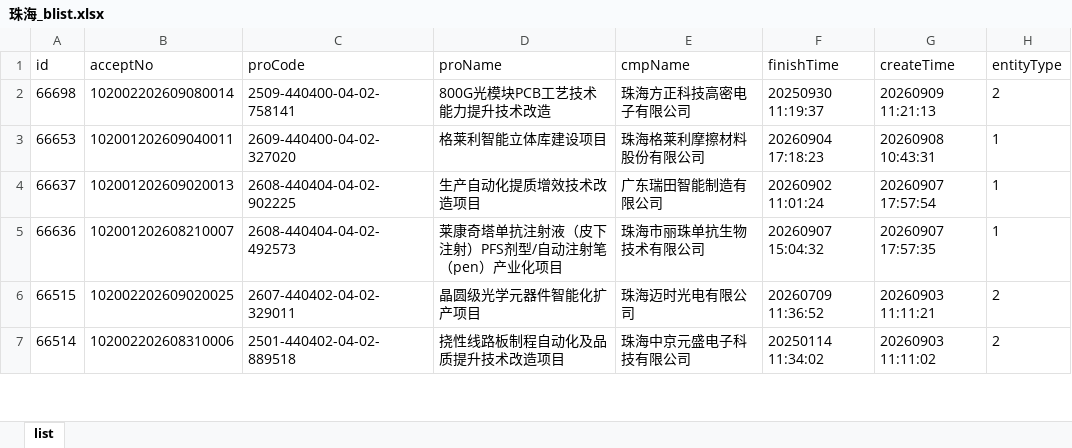
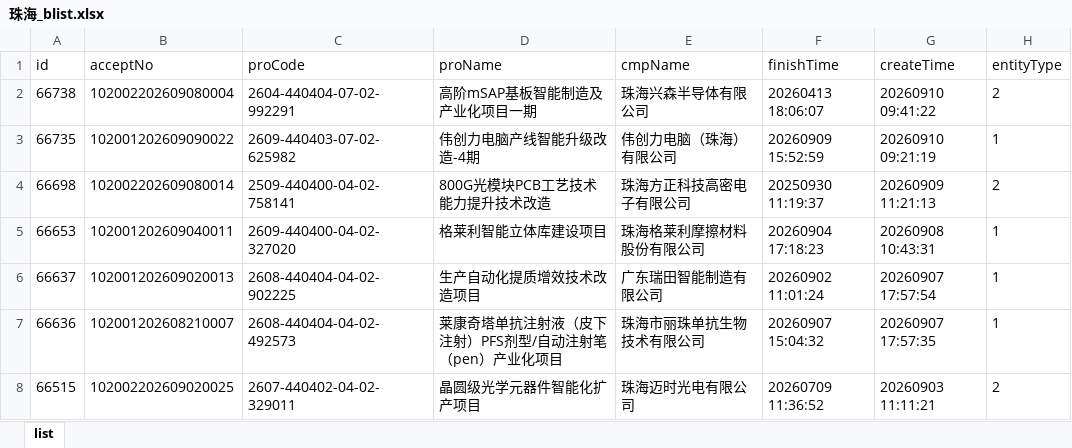
Before and after one commit to goonhope/blist, an Excel workbook: 珠海_blist.xlsx, sheet list, drawn as a sheet; only a part is shown; the shorter side is filled out with more unchanged rows; values as stored, in another font and other column widths than the file's, no borders; the diff names each change by its address in the sheet, - before the commit and + after, or states it on an @@ line.

```diff
--- a/珠海_blist.xlsx (sheet list)
+++ b/珠海_blist.xlsx (sheet list)
+row 2: 66738 | 102002202609080004 | 2604-440404-07-02-992291 | 高阶mSAP基板智能制造及产业化项目一期 | 珠海兴森半导体有限公司 | 20260413 18:06:07 | 20260910 09:41:22 | 2
+row 3: 66735 | 102001202609090022 | 2609-440403-07-02-625982 | 伟创力电脑产线智能升级改造-4期 | 伟创力电脑（珠海）有限公司 | 20260909 15:52:59 | 20260910 09:21:19 | 1
```
Also changed, not shown: 1 other file.
